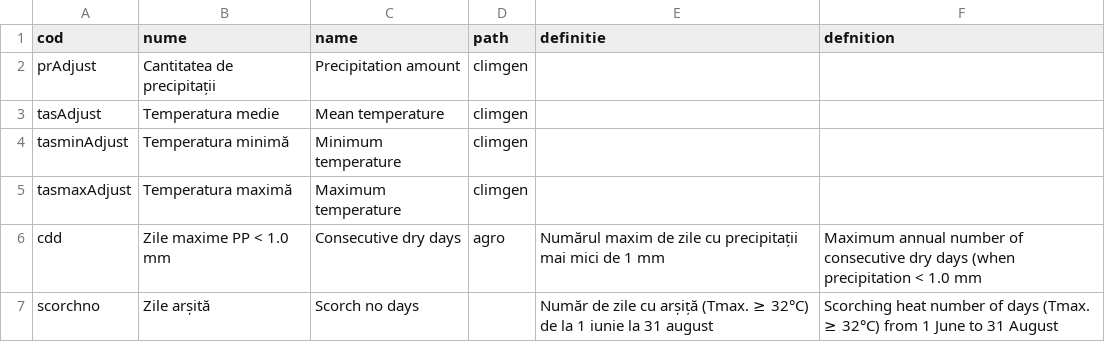
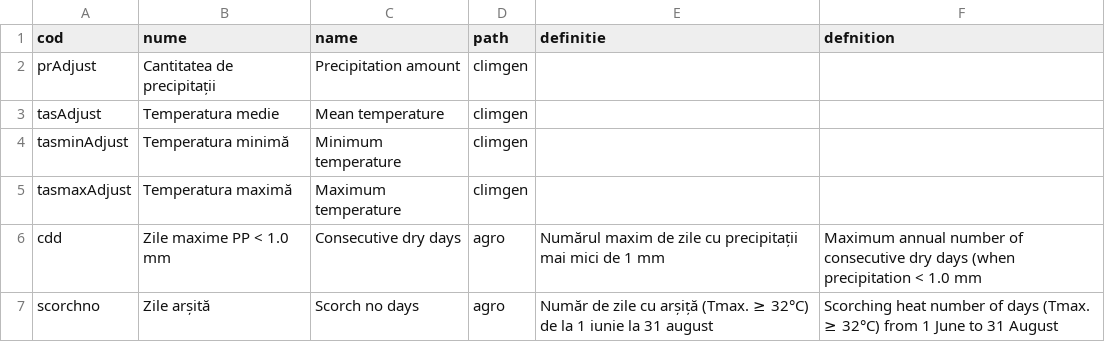
Before and after one commit to alexdum/roadapt, a CSV file: www/data/tabs/indicators_definition.csv, drawn as a sheet.

Commit message:
add scorch no

```diff
--- a/www/data/tabs/indicators_definition.csv
+++ b/www/data/tabs/indicators_definition.csv
@@ -6,2 +6,2 @@ tasmaxAdjust,Temperatura maximă,Maximum temperature,climgen,,
 cdd, Zile maxime PP  < 1.0 mm,Consecutive dry days,agro,Numărul maxim de zile cu precipitații mai mici de 1 mm,Maximum annual number of consecutive dry days (when precipitation < 1.0 mm
-scorchno,Zile arșită,Scorch no days ,,Număr de zile cu arșiță (Tmax. ≥ 32°C) de la 1 iunie la 31 august,Scorching heat number of days (Tmax. ≥ 32°C) from 1 June to 31 August
+scorchno,Zile arșită,Scorch no days ,agro,Număr de zile cu arșiță (Tmax. ≥ 32°C) de la 1 iunie la 31 august,Scorching heat number of days (Tmax. ≥ 32°C) from 1 June to 31 August
```
